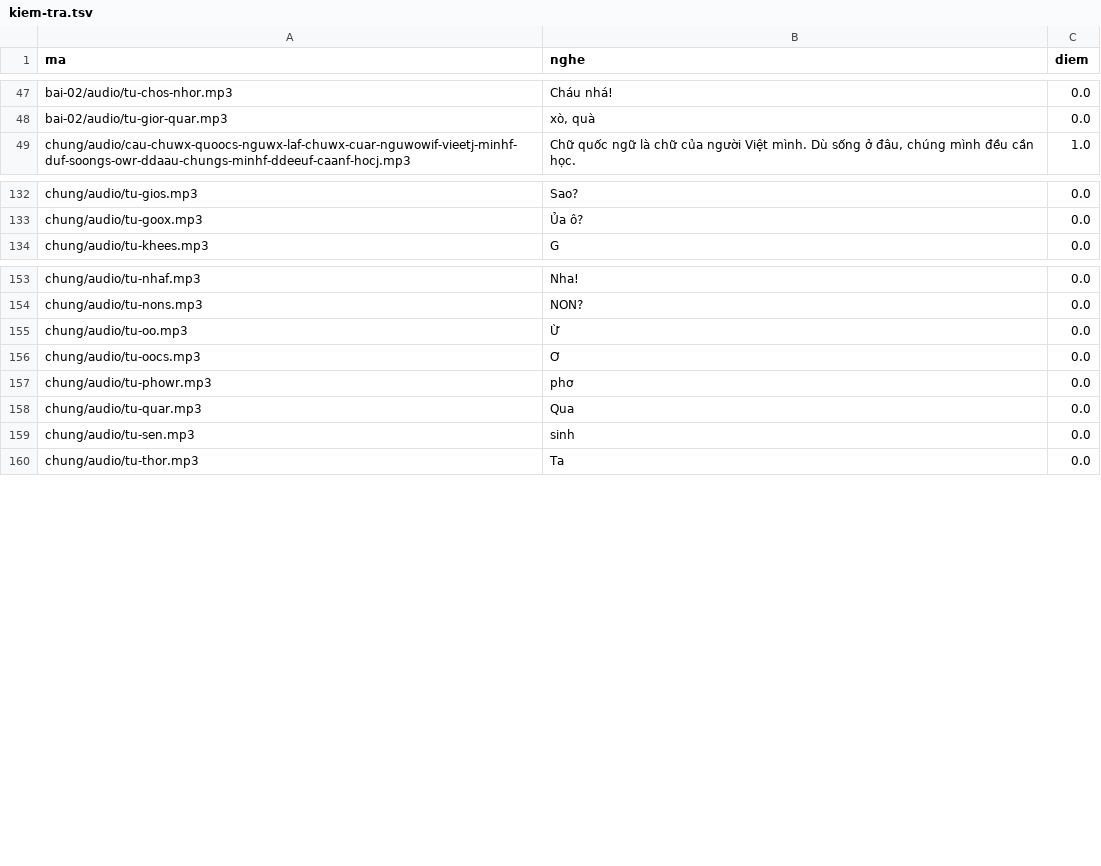
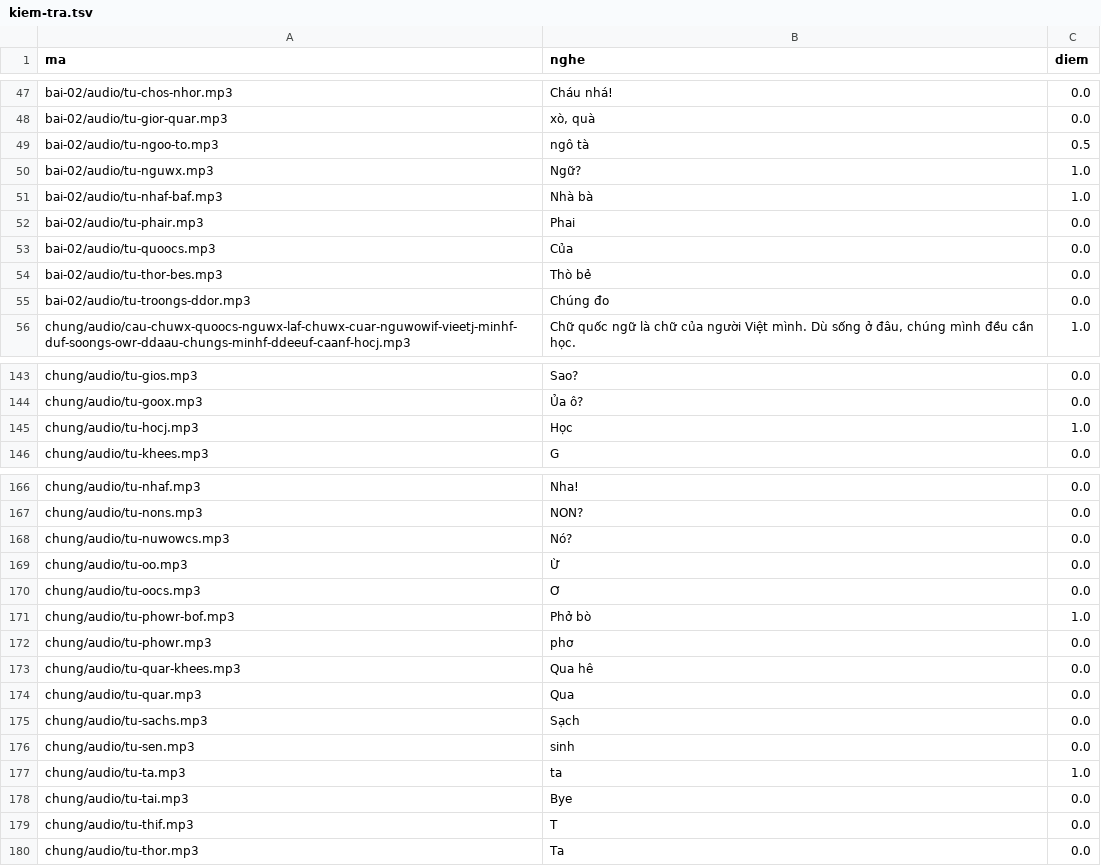
Before and after one commit to CVCEC/truong-tieng-viet, a TSV file: giong-ai/kiem-tra.tsv, drawn as a sheet; only a part is shown, gaps mark what is left out; the diff covers the shown part only.

```diff
--- a/giong-ai/kiem-tra.tsv
+++ b/giong-ai/kiem-tra.tsv
@@ -48,2 +48,9 @@ bai-02/audio/tu-chos-nhor.mp3	Cháu nhá!	0.0
 bai-02/audio/tu-gior-quar.mp3	xò, quà	0.0
+bai-02/audio/tu-ngoo-to.mp3	ngô tà	0.5
+bai-02/audio/tu-nguwx.mp3	Ngữ?	1.0
+bai-02/audio/tu-nhaf-baf.mp3	Nhà bà	1.0
+bai-02/audio/tu-phair.mp3	Phai	0.0
+bai-02/audio/tu-quoocs.mp3	Của	0.0
+bai-02/audio/tu-thor-bes.mp3	Thò bẻ	0.0
+bai-02/audio/tu-troongs-ddor.mp3	Chúng đo	0.0
 chung/audio/cau-chuwx-quoocs-nguwx-laf-chuwx-cuar-nguwowif-vieetj-minhf-duf-soongs-owr-ddaau-chungs-minhf-ddeeuf-caanf-hocj.mp3	Chữ quốc ngữ là chữ của người Việt mình. Dù sống ở đâu, chúng mình đều cần học.	1.0
@@ -133,2 +144,3 @@ chung/audio/tu-gios.mp3	Sao?	0.0
 chung/audio/tu-goox.mp3	Ủa ô?	0.0
+chung/audio/tu-hocj.mp3	Học	1.0
 chung/audio/tu-khees.mp3	G	0.0
@@ -154,7 +167,14 @@ chung/audio/tu-nhaf.mp3	Nha!	0.0
 chung/audio/tu-nons.mp3	NON?	0.0
+chung/audio/tu-nuwowcs.mp3	Nó?	0.0
 chung/audio/tu-oo.mp3	Ừ	0.0
 chung/audio/tu-oocs.mp3	Ơ	0.0
+chung/audio/tu-phowr-bof.mp3	Phở bò	1.0
 chung/audio/tu-phowr.mp3	phơ	0.0
+chung/audio/tu-quar-khees.mp3	Qua hê	0.0
 chung/audio/tu-quar.mp3	Qua	0.0
+chung/audio/tu-sachs.mp3	Sạch	0.0
 chung/audio/tu-sen.mp3	sinh	0.0
+chung/audio/tu-ta.mp3	ta	1.0
+chung/audio/tu-tai.mp3	Bye	0.0
+chung/audio/tu-thif.mp3	T	0.0
 chung/audio/tu-thor.mp3	Ta	0.0
```
Also changed, not shown: 5 added rows elsewhere in this file, 22 other files.
